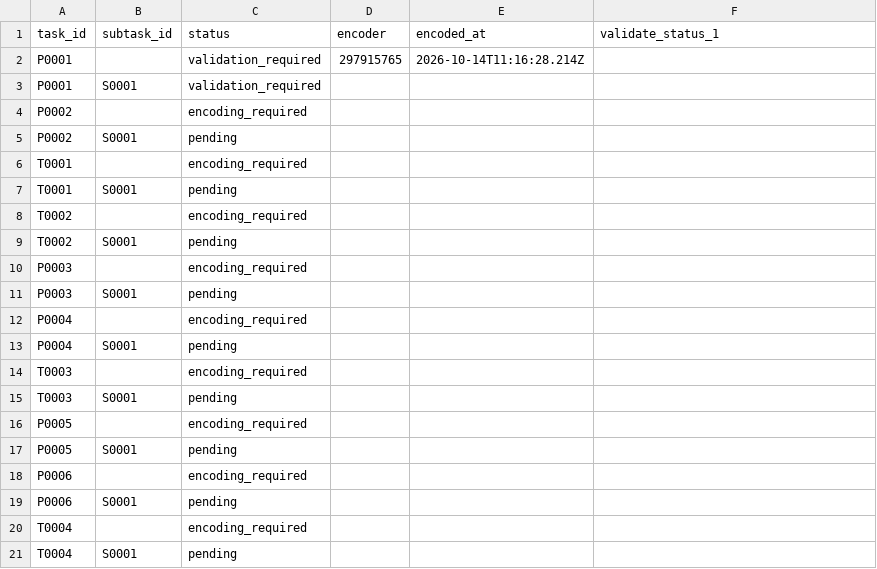
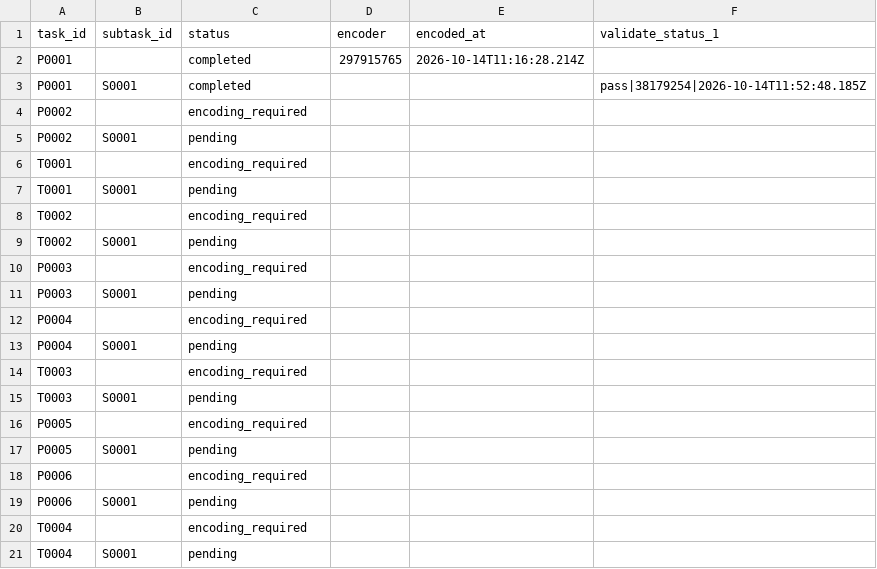
Before and after one commit to ohwjd/test-20261013, a CSV file: tracking/state.csv, drawn as a sheet.

```diff
--- a/tracking/state.csv
+++ b/tracking/state.csv
@@ -1,4 +1,4 @@
 task_id,subtask_id,status,encoder,encoded_at,validate_status_1
-P0001,,validation_required,297915765,2026-10-14T11:16:28.214Z,
-P0001,S0001,validation_required,,,
+P0001,,completed,297915765,2026-10-14T11:16:28.214Z,
+P0001,S0001,completed,,,pass|38179254|2026-10-14T11:52:48.185Z
 P0002,,encoding_required,,,
```
Also changed, not shown: tracking/history.csv, 1 other file.
